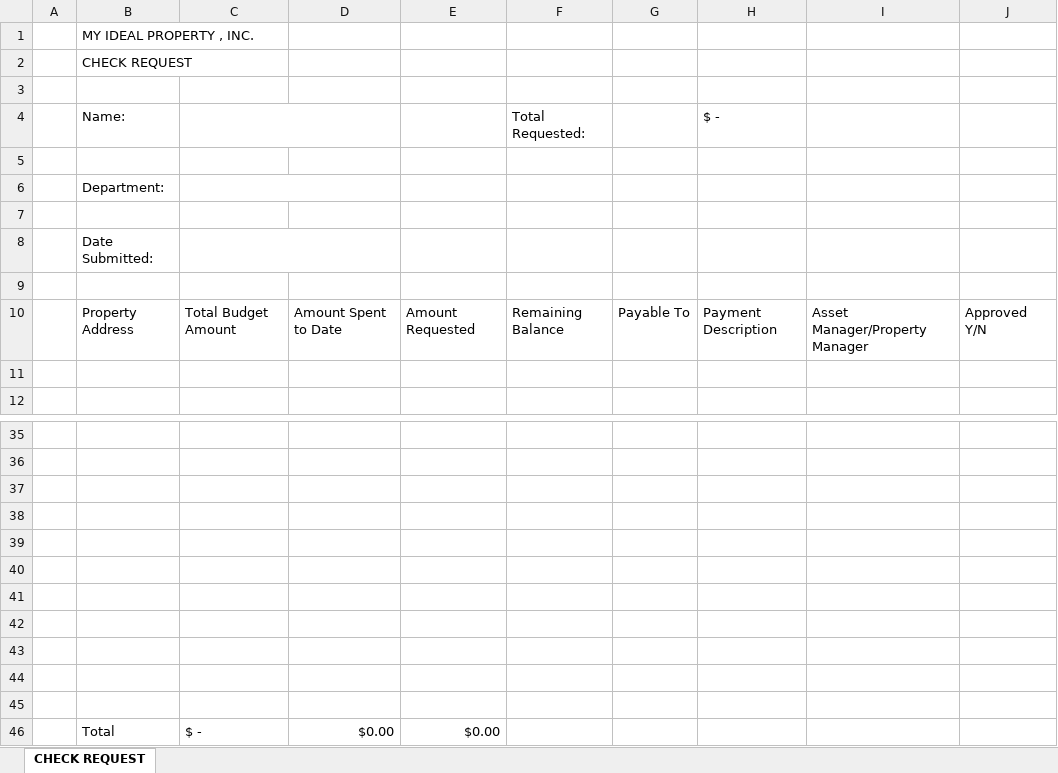
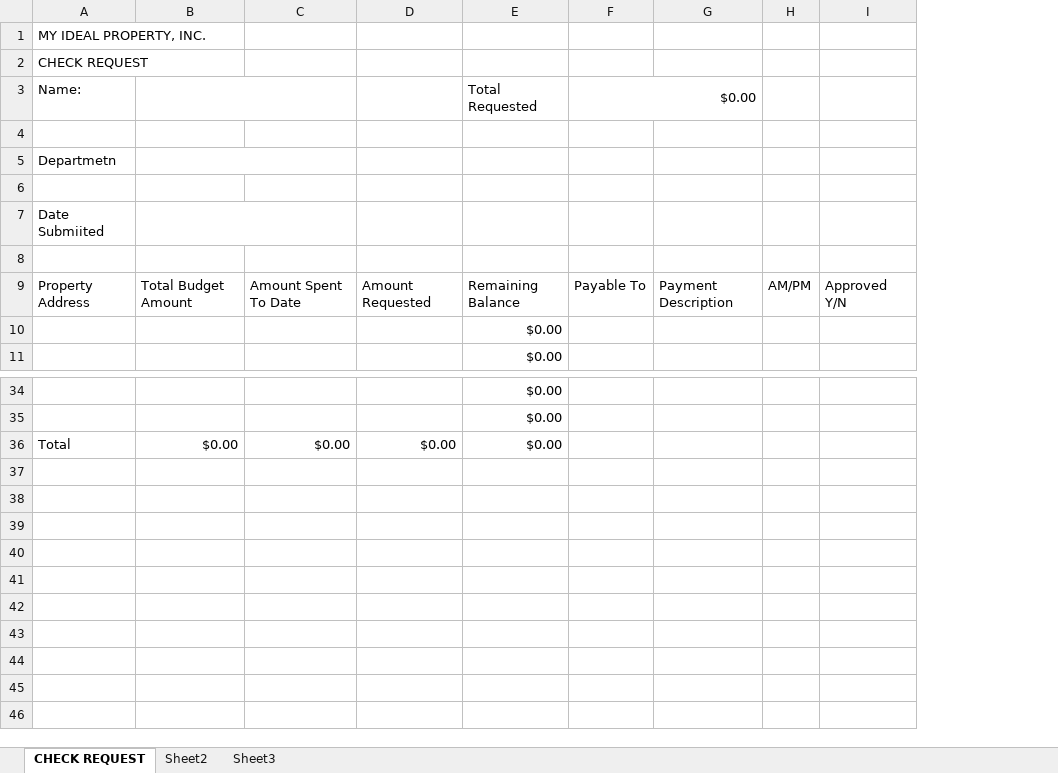
Before and after one commit to StevenWuRedQ/IntranetPortal, an Excel workbook: IntranetPortal/IntranetPortal/App_Data/checkrequest.xlsx, sheet CHECK REQUEST, drawn as a sheet; only a part is shown, gaps mark what is left out; values as stored, in another font and other column widths than the file's, no cell formats; table styles not drawn; removed rows and columns are numbered as before the commit, all else as after; ↵ is a line break in a cell; the diff names each change by its address in the sheet, - before the commit and + after, or states it on an @@ line.

```diff
--- a/IntranetPortal/IntranetPortal/App_Data/checkrequest.xlsx (sheet CHECK REQUEST)
+++ b/IntranetPortal/IntranetPortal/App_Data/checkrequest.xlsx (sheet CHECK REQUEST)
+sheet tab: Sheet2
+sheet tab: Sheet3
-column A, empty
-column F, row 10: Remaining Balance
+column E, rows 9-11: Remaining Balance | $0.00 | $0.00; rows 34-36: all $0.00
-column I, row 10: Asset Manager/Property Manager
+column H, row 9: AM/PM
-A1: MY IDEAL PROPERTY , INC.
+A1: MY IDEAL PROPERTY, INC.
+row 3: Name: |  |  |  | Total Requested | $0.00
-row 4:  | Name: |  |  |  | Total Requested: |  | $ -
+row 5: Departmetn
-A7: Department:
+A7: Date Submiited
-row 8:  | Date Submitted:
-row 9: (empty)
-C9: Amount Spent to Date
+C9: Amount Spent To Date
-I9: Approved ↵ Y/N
+I9: Approved Y/N
-row 37: (empty)
-row 38: (empty)
-row 39: (empty)
-row 40: (empty)
-row 41: (empty)
-row 42: (empty)
-row 43: (empty)
-row 44: (empty)
-row 45: (empty)
-B36: $ -
+B36: $0.00
```
Also changed, not shown: cell formats, formulas that keep their value, 19 other files.
